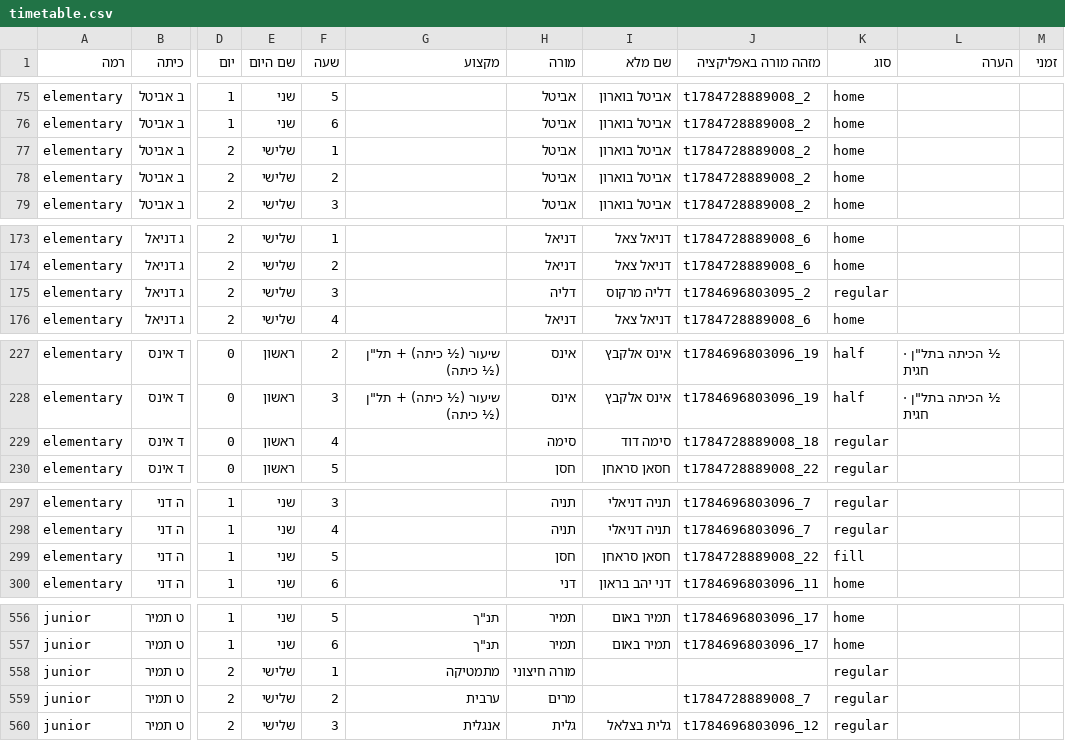
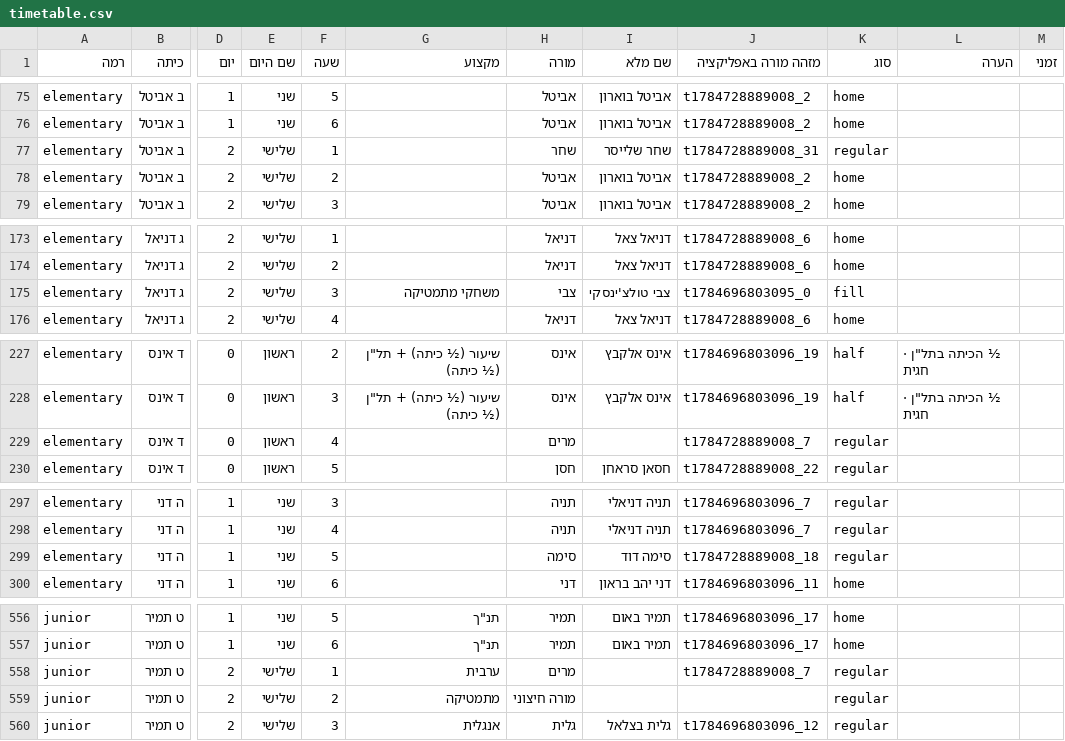
Before and after one commit to asifbenish-tech/gordon-timetable, a CSV file: timetable.csv, drawn as a sheet; only a part is shown, gaps mark what is left out; the diff covers the shown part only; the diff names each change by its address in the sheet, - before the commit and + after, or states it on an @@ line.

```diff
--- a/timetable.csv
+++ b/timetable.csv
-H77 (מורה): אביטל
+H77 (מורה): שחר
-I77 (שם מלא): אביטל בוארון
+I77 (שם מלא): שחר שלייסר
-J77 (מזהה מורה באפליקציה): t1784728889008_2
+J77 (מזהה מורה באפליקציה): t1784728889008_31
-K77 (סוג): home
+K77 (סוג): regular
-G175 (מקצוע): (empty)
+G175 (מקצוע): משחקי מתמטיקה
-H175 (מורה): דליה
+H175 (מורה): צבי
-I175 (שם מלא): דליה מרקוס
+I175 (שם מלא): צבי טולצ'ינסקי
-J175 (מזהה מורה באפליקציה): t1784696803095_2
+J175 (מזהה מורה באפליקציה): t1784696803095_0
-K175 (סוג): regular
+K175 (סוג): fill
-H229 (מורה): סימה
+H229 (מורה): מרים
-I229 (שם מלא): סימה דוד
+I229 (שם מלא): (empty)
-J229 (מזהה מורה באפליקציה): t1784728889008_18
+J229 (מזהה מורה באפליקציה): t1784728889008_7
-H299 (מורה): חסן
+H299 (מורה): סימה
-I299 (שם מלא): חסאן סראחן
+I299 (שם מלא): סימה דוד
-J299 (מזהה מורה באפליקציה): t1784728889008_22
+J299 (מזהה מורה באפליקציה): t1784728889008_18
-K299 (סוג): fill
+K299 (סוג): regular
-G558 (מקצוע): מתמטיקה
+G558 (מקצוע): ערבית
-H558 (מורה): מורה חיצוני
+H558 (מורה): מרים
-J558 (מזהה מורה באפליקציה): (empty)
+J558 (מזהה מורה באפליקציה): t1784728889008_7
-G559 (מקצוע): ערבית
+G559 (מקצוע): מתמטיקה
-H559 (מורה): מרים
+H559 (מורה): מורה חיצוני
-J559 (מזהה מורה באפליקציה): t1784728889008_7
+J559 (מזהה מורה באפליקציה): (empty)
```
Also changed, not shown: 1 added row, 1 removed row and 64 edited cells elsewhere in this file, 18 other files.
